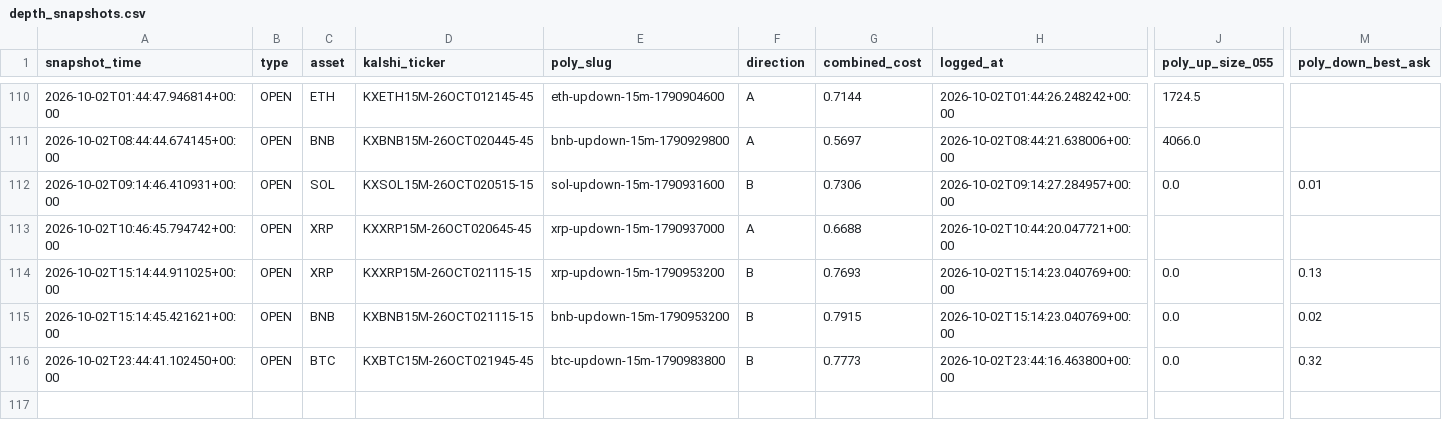
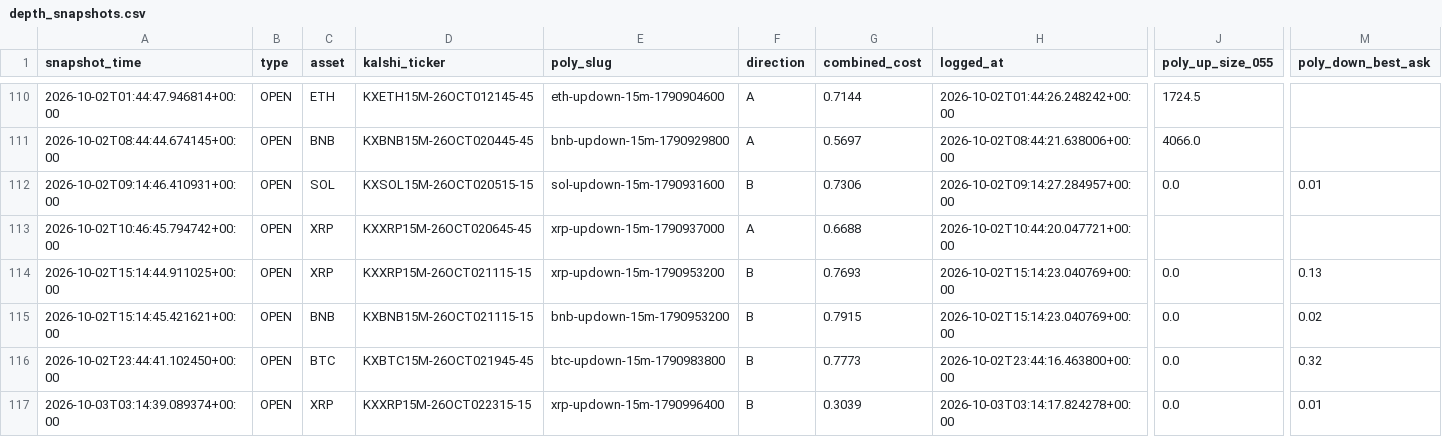
Before and after one commit to Prinxe-crypto/gap-maker-depth-monitor, a CSV file: depth_snapshots.csv, drawn as a sheet; only a part is shown, gaps mark what is left out; rows hold the shown columns only; the diff names each change by its address in the sheet, - before the commit and + after, or states it on an @@ line.

```diff
--- a/depth_snapshots.csv
+++ b/depth_snapshots.csv
+row 117: 2026-10-03T03:14:39.089374+00:00 | OPEN | XRP | KXXRP15M-26OCT022315-15 | xrp-updown-15m-1790996400 | B | 0.3039 | 2026-10-03T03:14:17.824278+00:00 | 0.0 | 0.01
```
Also changed, not shown: 3 other files.
